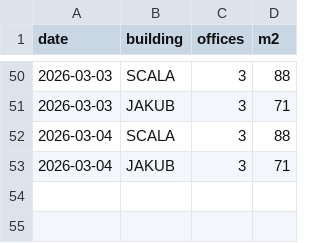
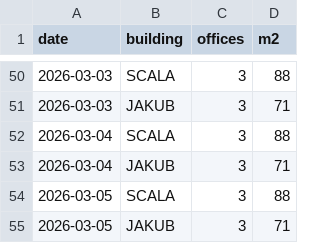
Before and after one commit to jerrinot/scalawatch, a CSV file: data/offices.csv, drawn as a sheet; only a part is shown, gaps mark what is left out; the diff names each change by its address in the sheet, - before the commit and + after, or states it on an @@ line.

```diff
--- a/data/offices.csv
+++ b/data/offices.csv
+row 54: 2026-03-05 | SCALA | 3 | 88
+row 55: 2026-03-05 | JAKUB | 3 | 71
```
